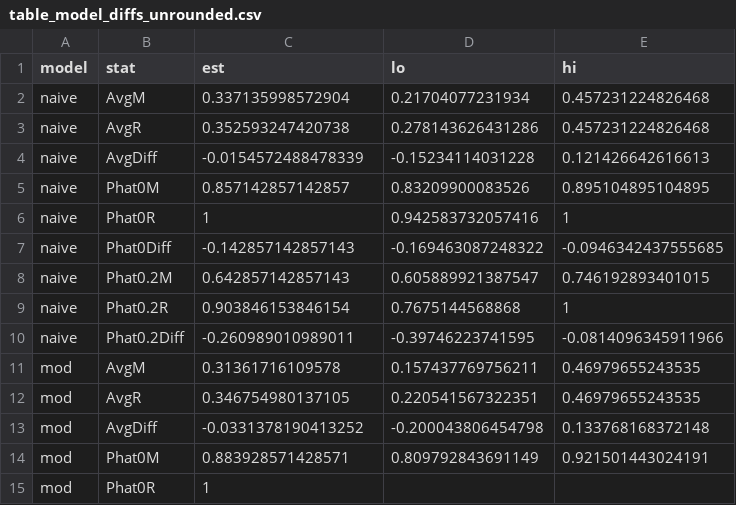
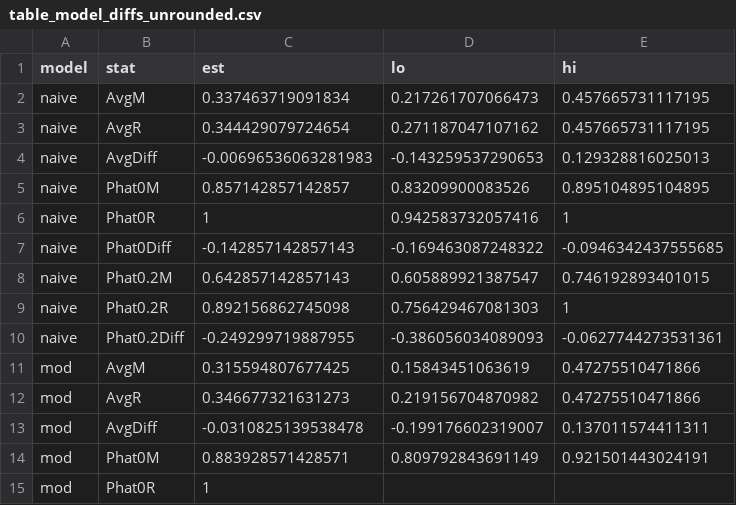
Before and after one commit to christinabergmann/IDSPreference_ManyBabiesMeta, a CSV file: results_from_R/results_with_augmented_ma_extended/table_model_diffs/table_model_diffs_unrounded.csv, drawn as a sheet; only a part is shown; the diff covers the shown part only.

```diff
--- a/results_from_R/results_with_augmented_ma_extended/table_model_diffs/table_model_diffs_unrounded.csv
+++ b/results_from_R/results_with_augmented_ma_extended/table_model_diffs/table_model_diffs_unrounded.csv
@@ -1,5 +1,5 @@
 model,stat,est,lo,hi
-naive,AvgM,0.337135998572904,0.21704077231934,0.457231224826468
-naive,AvgR,0.352593247420738,0.278143626431286,0.457231224826468
-naive,AvgDiff,-0.0154572488478339,-0.15234114031228,0.121426642616613
+naive,AvgM,0.337463719091834,0.217261707066473,0.457665731117195
+naive,AvgR,0.344429079724654,0.271187047107162,0.457665731117195
+naive,AvgDiff,-0.00696536063281983,-0.143259537290653,0.129328816025013
 naive,Phat0M,0.857142857142857,0.83209900083526,0.895104895104895
@@ -8,7 +8,7 @@ naive,Phat0Diff,-0.142857142857143,-0.169463087248322,-0.0946342437555685
 naive,Phat0.2M,0.642857142857143,0.605889921387547,0.746192893401015
-naive,Phat0.2R,0.903846153846154,0.7675144568868,1
-naive,Phat0.2Diff,-0.260989010989011,-0.39746223741595,-0.0814096345911966
-mod,AvgM,0.31361716109578,0.157437769756211,0.46979655243535
-mod,AvgR,0.346754980137105,0.220541567322351,0.46979655243535
-mod,AvgDiff,-0.0331378190413252,-0.200043806454798,0.133768168372148
+naive,Phat0.2R,0.892156862745098,0.756429467081303,1
+naive,Phat0.2Diff,-0.249299719887955,-0.386056034089093,-0.0627744273531361
+mod,AvgM,0.315594807677425,0.15843451063619,0.47275510471866
+mod,AvgR,0.346677321631273,0.219156704870982,0.47275510471866
+mod,AvgDiff,-0.0310825139538478,-0.199176602319007,0.137011574411311
 mod,Phat0M,0.883928571428571,0.809792843691149,0.921501443024191
```
Also changed, not shown: 13 edited cells elsewhere in this file, Overleaf/augmented_ma_extended/stats_for_paper.csv, Overleaf/augmented_ma_extended/table_model_diffs_rounded.csv, 18 other files.
